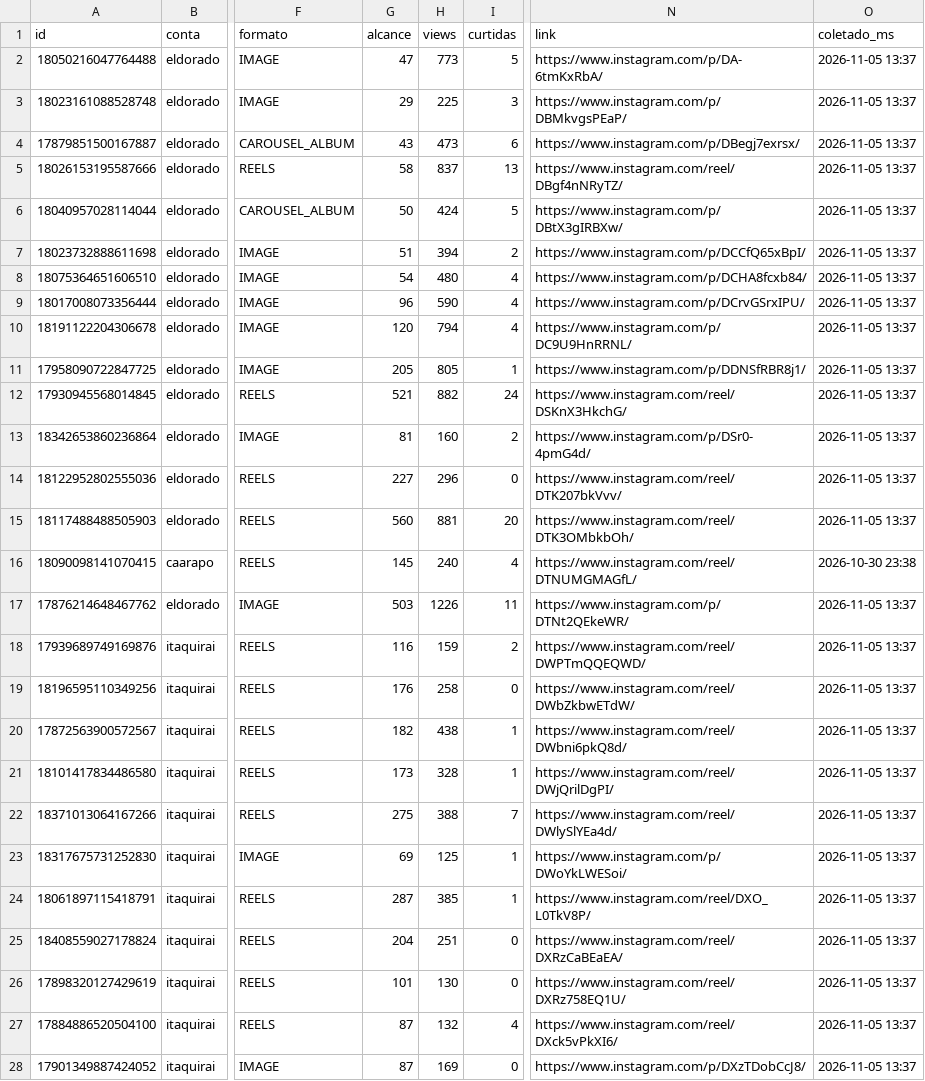
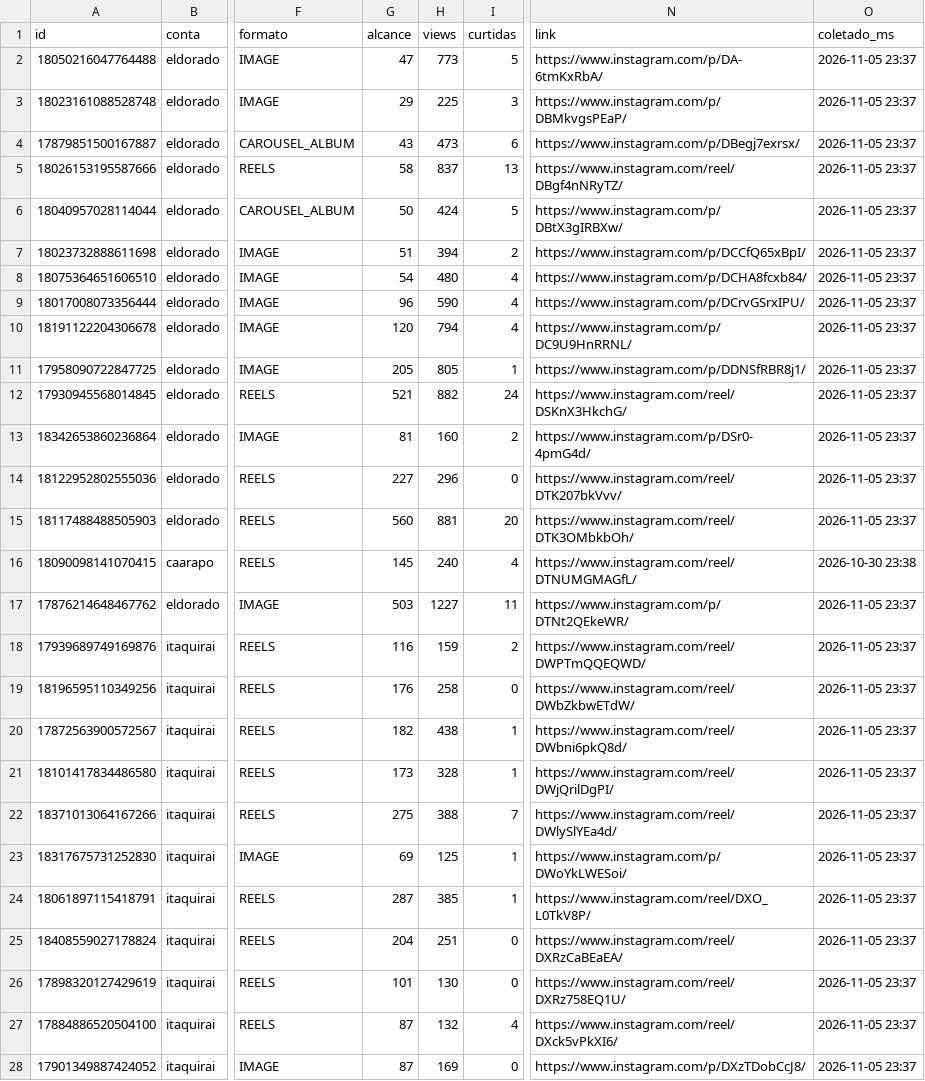
Before and after one commit to aliffstefano/Socialmidia, a CSV file: dados/posts.csv, drawn as a sheet; only a part is shown, gaps mark what is left out; the diff covers the shown part only; the diff names each change by its address in the sheet, - before the commit and + after, or states it on an @@ line.

```diff
--- a/dados/posts.csv
+++ b/dados/posts.csv
-O2:O15 (coletado_ms): 2026-11-05 13:37
+O2:O15 (coletado_ms): 2026-11-05 23:37
-H17 (views): 1226
+H17 (views): 1227
-O17:O28 (coletado_ms): 2026-11-05 13:37
+O17:O28 (coletado_ms): 2026-11-05 23:37
```
Also changed, not shown: 47 edited cells elsewhere in this file, dados/stories.csv.
